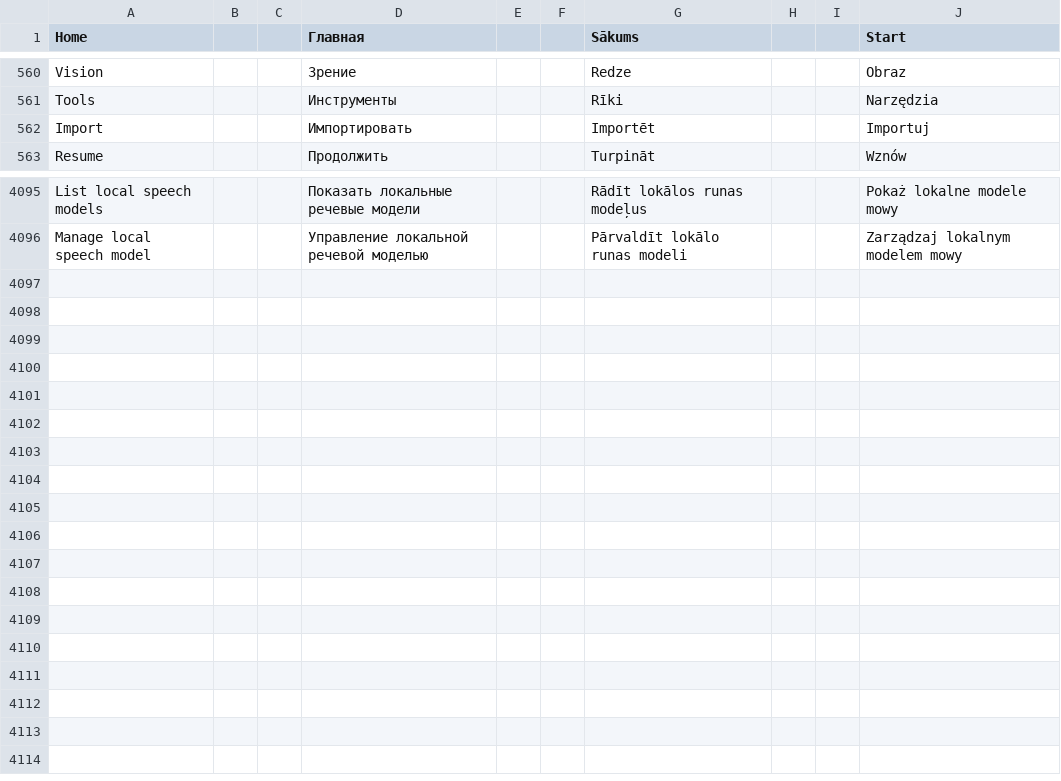
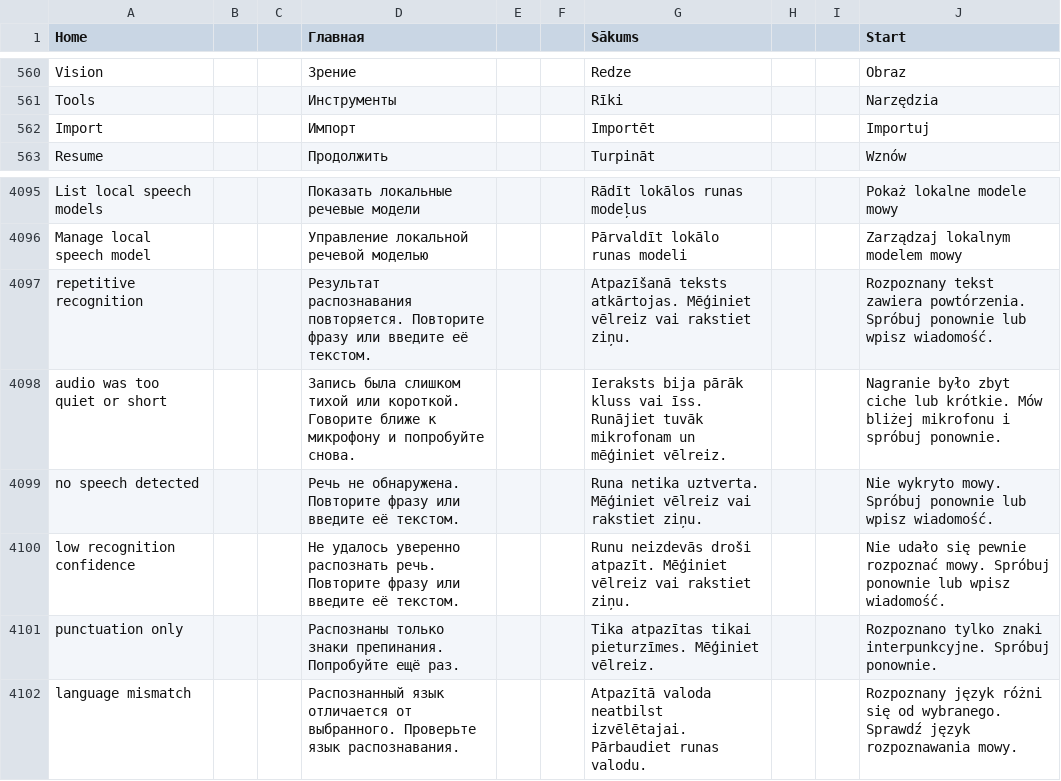
Before and after one commit to slafftrosheen/Halo, a TSV file: app/src/main/localization/ui.tsv, drawn as a sheet; only a part is shown, gaps mark what is left out.

Commit message:
Keep Workspace search visible and localize speech recovery
Refs #55. Validate note and Canvas persistence/source export on the phone, preserve exact Study setup material, and record the newly reproduced unsent-draft restart failure for recovery.

```diff
--- a/app/src/main/localization/ui.tsv
+++ b/app/src/main/localization/ui.tsv
@@ -561,3 +561,3 @@ Vision|||Зрение|||Redze|||Obraz
 Tools|||Инструменты|||Rīki|||Narzędzia
-Import|||Импортировать|||Importēt|||Importuj
+Import|||Импорт|||Importēt|||Importuj
 Resume|||Продолжить|||Turpināt|||Wznów
@@ -4096 +4096,7 @@ List local speech models|||Показать локальные речевые м
 Manage local speech model|||Управление локальной речевой моделью|||Pārvaldīt lokālo runas modeli|||Zarządzaj lokalnym modelem mowy
+repetitive recognition|||Результат распознавания повторяется. Повторите фразу или введите её текстом.|||Atpazīšanā teksts atkārtojas. Mēģiniet vēlreiz vai rakstiet ziņu.|||Rozpoznany tekst zawiera powtórzenia. Spróbuj ponownie lub wpisz wiadomość.
+audio was too quiet or short|||Запись была слишком тихой или короткой. Говорите ближе к микрофону и попробуйте снова.|||Ieraksts bija pārāk kluss vai īss. Runājiet tuvāk mikrofonam un mēģiniet vēlreiz.|||Nagranie było zbyt ciche lub krótkie. Mów bliżej mikrofonu i spróbuj ponownie.
+no speech detected|||Речь не обнаружена. Повторите фразу или введите её текстом.|||Runa netika uztverta. Mēģiniet vēlreiz vai rakstiet ziņu.|||Nie wykryto mowy. Spróbuj ponownie lub wpisz wiadomość.
+low recognition confidence|||Не удалось уверенно распознать речь. Повторите фразу или введите её текстом.|||Runu neizdevās droši atpazīt. Mēģiniet vēlreiz vai rakstiet ziņu.|||Nie udało się pewnie rozpoznać mowy. Spróbuj ponownie lub wpisz wiadomość.
+punctuation only|||Распознаны только знаки препинания. Попробуйте ещё раз.|||Tika atpazītas tikai pieturzīmes. Mēģiniet vēlreiz.|||Rozpoznano tylko znaki interpunkcyjne. Spróbuj ponownie.
+language mismatch|||Распознанный язык отличается от выбранного. Проверьте язык распознавания.|||Atpazītā valoda neatbilst izvēlētajai. Pārbaudiet runas valodu.|||Rozpoznany język różni się od wybranego. Sprawdź język rozpoznawania mowy.
```
Also changed, not shown: 16 other files.
